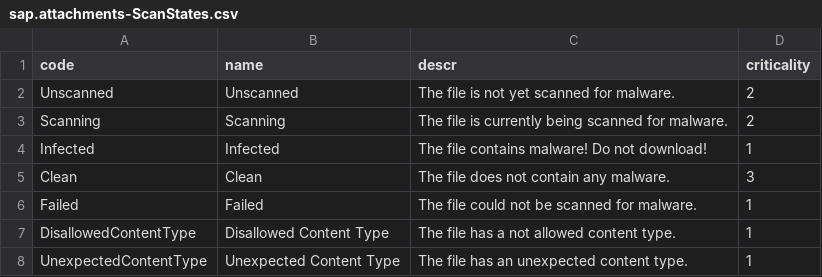
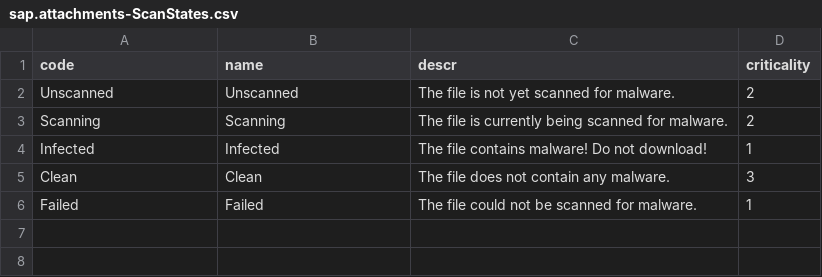
Before and after one commit to cap-js/attachments, a CSV file: db/data/sap.attachments-ScanStates.csv, drawn as a sheet.

```diff
--- a/db/data/sap.attachments-ScanStates.csv
+++ b/db/data/sap.attachments-ScanStates.csv
@@ -6,3 +6 @@ Clean;Clean;The file does not contain any malware.;3
 Failed;Failed;The file could not be scanned for malware.;1
-DisallowedContentType;Disallowed Content Type;The file has a not allowed content type.;1
-UnexpectedContentType;Unexpected Content Type;The file has an unexpected content type.;1
```
Also changed, not shown: db/data/sap.attachments-ScanStates_texts.csv, 1 other file.
